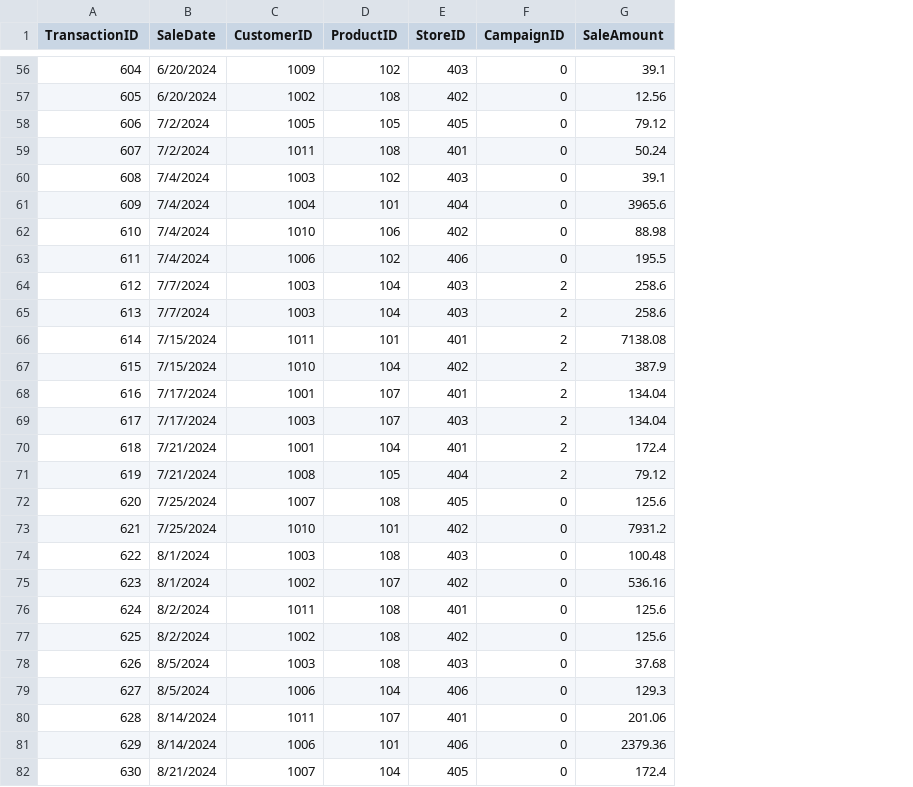
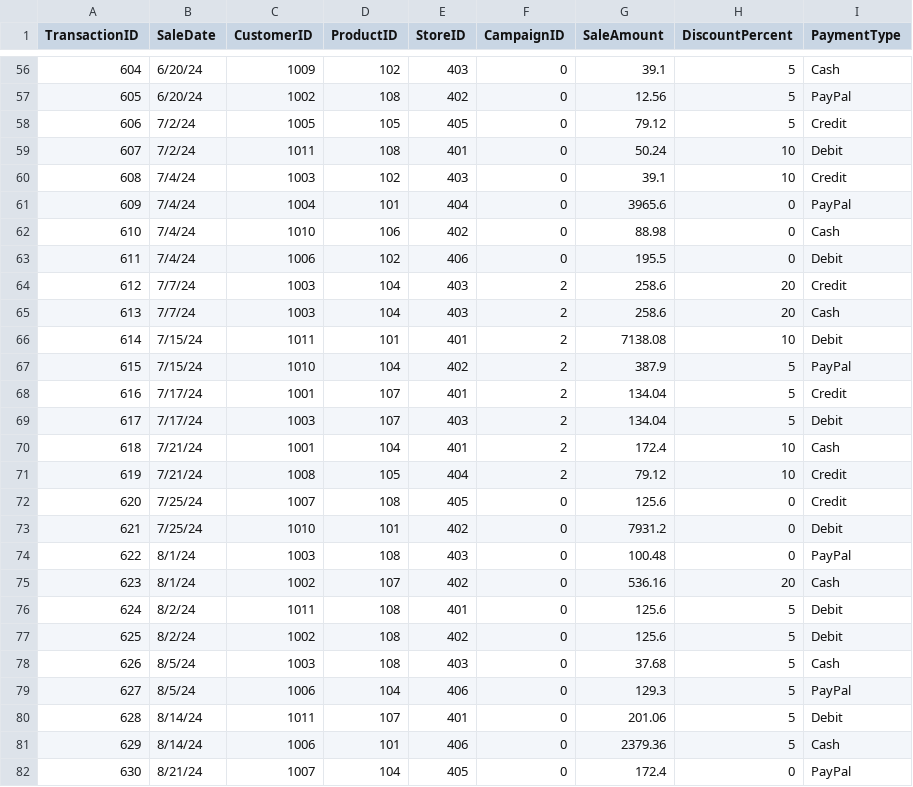
Before and after one commit to wkarto/smart-store-karto, a CSV file: data/raw/sales_data.csv, drawn as a sheet; only a part is shown, gaps mark what is left out; the diff covers the shown part only; the diff names each change by its address in the sheet, - before the commit and + after, or states it on an @@ line.

```diff
--- a/data/raw/sales_data.csv
+++ b/data/raw/sales_data.csv
+column H (DiscountPercent), rows 56-82: 5 | 5 | 5 | 10 | 10 | 0 | 0 | 0 | 20 | 20 | 10 | 5 | 5 | 5 | 10 | 10 | 0 | 0 | 0 | 20 | 5 | 5 | 5 | 5 | 5 | 5 | 0
+column I (PaymentType), rows 56-82: Cash | PayPal | Credit | Debit | Credit | PayPal | Cash | Debit | Credit | Cash | Debit | PayPal | Credit | Debit | Cash | Credit | Credit | Debit | PayPal | Cash | Debit | Debit | Cash | PayPal | Debit | Cash | PayPal
-B56:B57 (SaleDate): 6/20/2024
+B56:B57 (SaleDate): 6/20/24
-B58:B59 (SaleDate): 7/2/2024
+B58:B59 (SaleDate): 7/2/24
-B60:B63 (SaleDate): 7/4/2024
+B60:B63 (SaleDate): 7/4/24
-B64:B65 (SaleDate): 7/7/2024
+B64:B65 (SaleDate): 7/7/24
-B66:B67 (SaleDate): 7/15/2024
+B66:B67 (SaleDate): 7/15/24
-B68:B69 (SaleDate): 7/17/2024
+B68:B69 (SaleDate): 7/17/24
-B70:B71 (SaleDate): 7/21/2024
+B70:B71 (SaleDate): 7/21/24
-B72:B73 (SaleDate): 7/25/2024
+B72:B73 (SaleDate): 7/25/24
-B74:B75 (SaleDate): 8/1/2024
+B74:B75 (SaleDate): 8/1/24
-B76:B77 (SaleDate): 8/2/2024
+B76:B77 (SaleDate): 8/2/24
-B78:B79 (SaleDate): 8/5/2024
+B78:B79 (SaleDate): 8/5/24
-B80:B81 (SaleDate): 8/14/2024
+B80:B81 (SaleDate): 8/14/24
-B82 (SaleDate): 8/21/2024
+B82 (SaleDate): 8/21/24
```
Also changed, not shown: 67 edited cells elsewhere in this file, data/raw/customers_data.csv, data/raw/products_data.csv.
